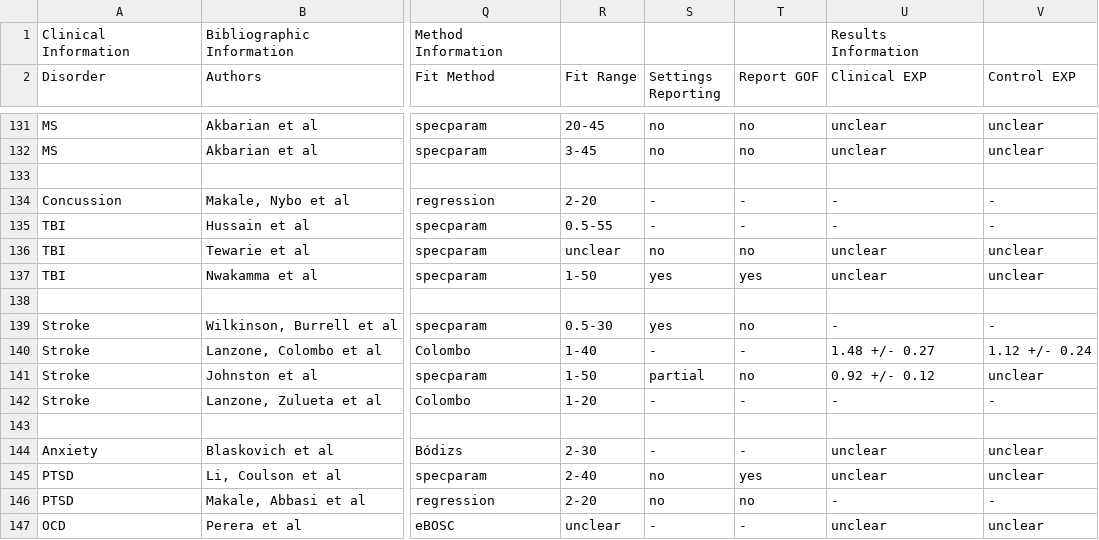
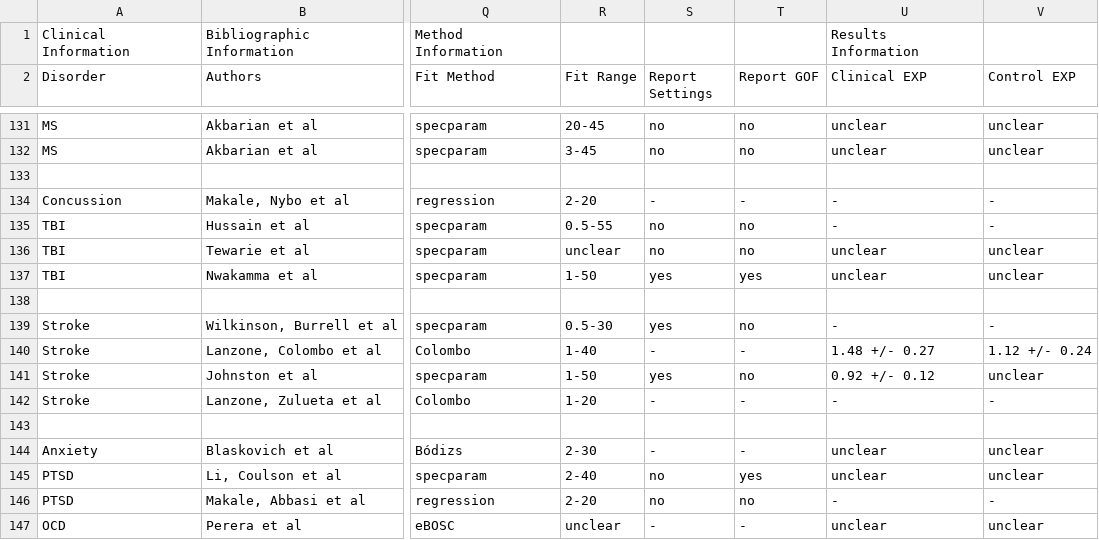
Before and after one commit to TomDonoghue/AperiodicClinical, a CSV file: data/apc_data.csv, drawn as a sheet; only a part is shown, gaps mark what is left out; the diff names each change by its address in the sheet, - before the commit and + after, or states it on an @@ line.

Commit message:
update data

```diff
--- a/data/apc_data.csv
+++ b/data/apc_data.csv
-S2: Settings Reporting
+S2: Report Settings
-S135 (Report Settings): -
+S135 (Report Settings): no
-T135 (Report GOF): -
+T135 (Report GOF): no
-S141 (Report Settings): partial
+S141 (Report Settings): yes
```
Also changed, not shown: 2 other files.
